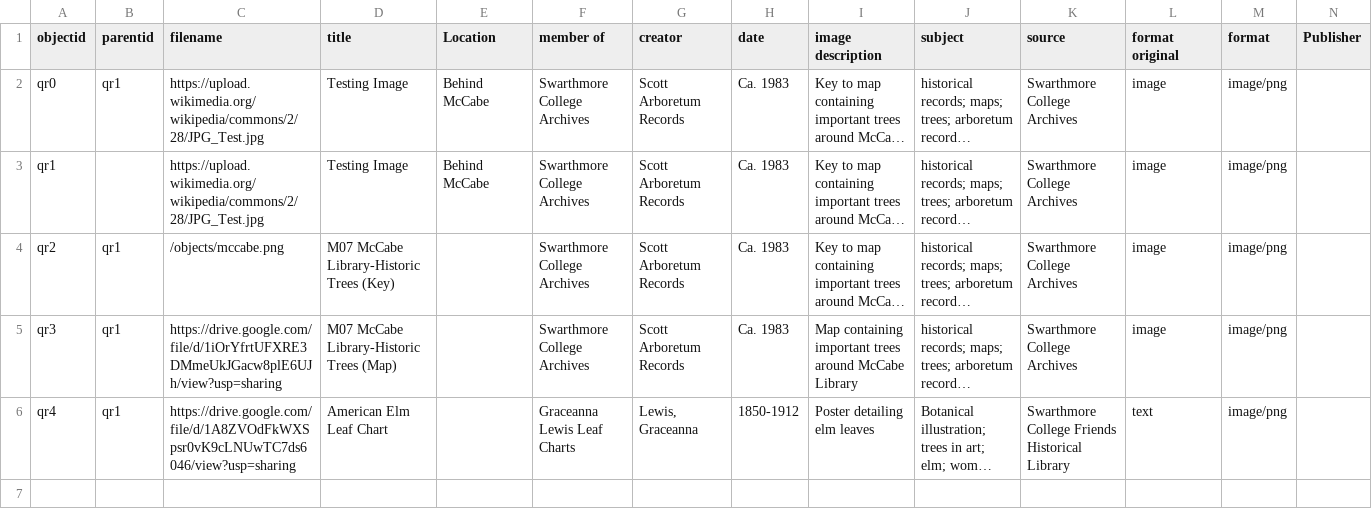
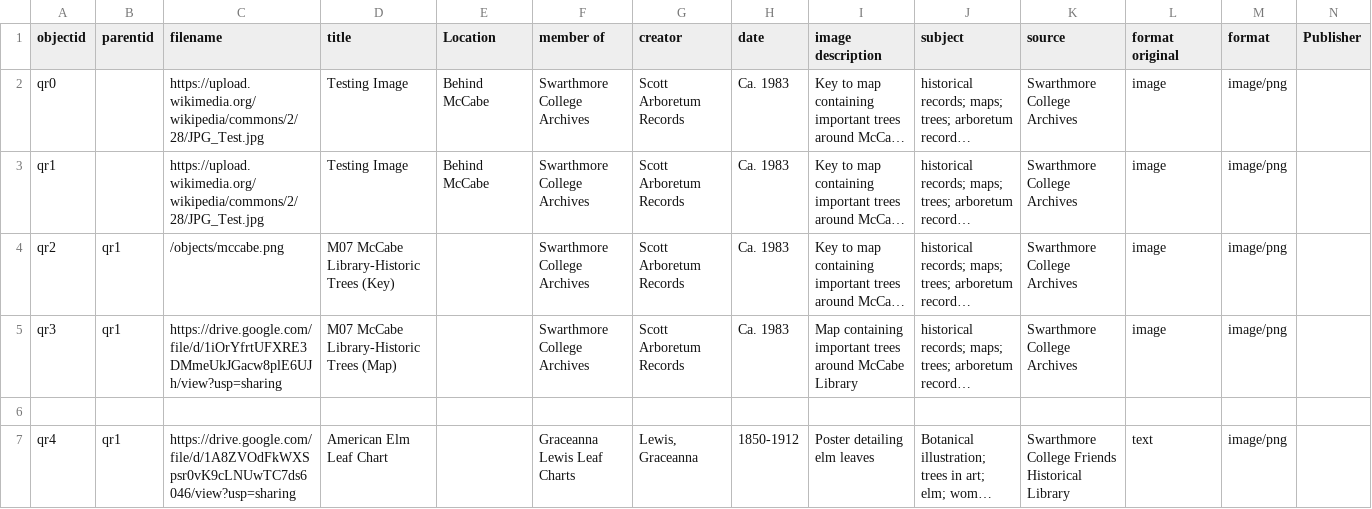
Before and after one commit to QRoots/quaker-roots-walking-tour, a CSV file: assets/qroots2.csv, drawn as a sheet; only a part is shown; long unchanged cells end in …; rows hold the shown columns only; the diff names each change by its address in the sheet, - before the commit and + after, or states it on an @@ line.

Commit message:
Update qroots2.csv

```diff
--- a/assets/qroots2.csv
+++ b/assets/qroots2.csv
-B2 (parentid): qr1
+B2 (parentid): (empty)
+row 6: (empty)
```
